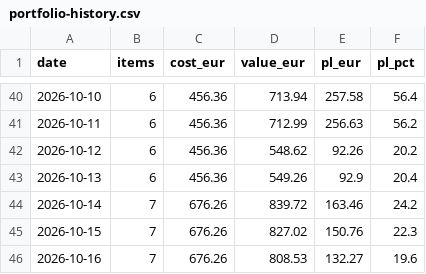
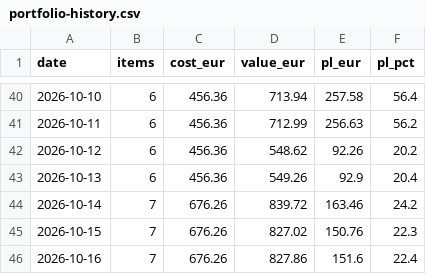
Before and after one commit to marceljonek-org/PokemonPriceMap, a CSV file: data/portfolio-history.csv, drawn as a sheet; only a part is shown, gaps mark what is left out.

```diff
--- a/data/portfolio-history.csv
+++ b/data/portfolio-history.csv
@@ -45,2 +45,2 @@ date,items,cost_eur,value_eur,pl_eur,pl_pct
 2026-10-15,7,676.26,827.02,150.76,22.3
-2026-10-16,7,676.26,808.53,132.27,19.6
+2026-10-16,7,676.26,827.86,151.6,22.4
```
Also changed, not shown: 29 other files.
